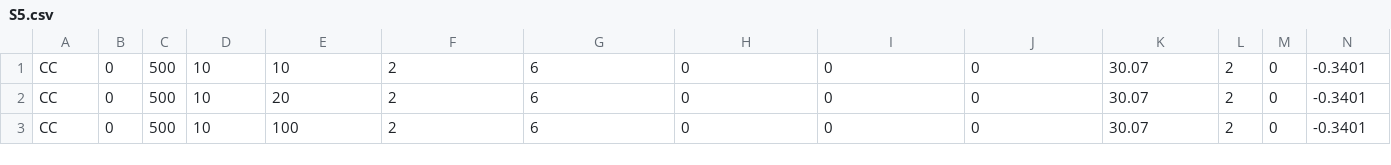
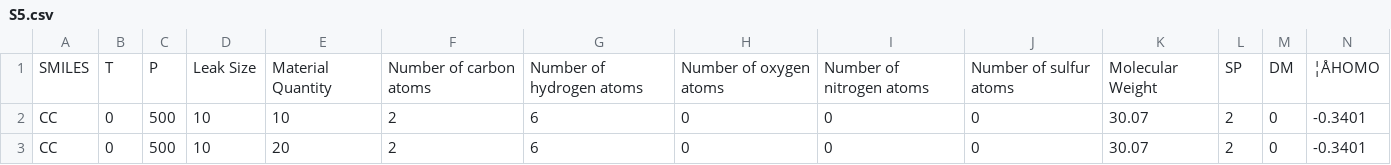
Before and after one commit to Eileen-Wyl/Multimodal-Feature-Fusion-Model_files, a CSV file: S5.csv, drawn as a sheet; only a part is shown; the shorter side is filled out with more unchanged rows; rows hold the shown columns only; the diff names each change by its address in the sheet, - before the commit and + after, or states it on an @@ line.

Commit message:
Add files via upload

```diff
--- a/S5.csv
+++ b/S5.csv
+row 1: SMILES | T | P | Leak Size | Material Quantity | Number of carbon atoms | Number of hydrogen atoms | Number of oxygen atoms | Number of nitrogen atoms | Number of sulfur atoms | Molecular Weight | SP | DM | ¦ÅHOMO
```
